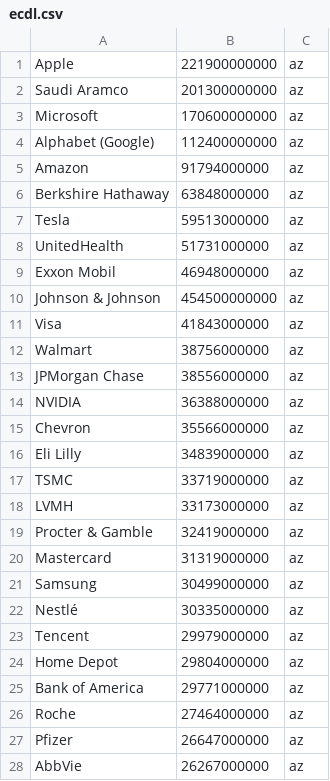
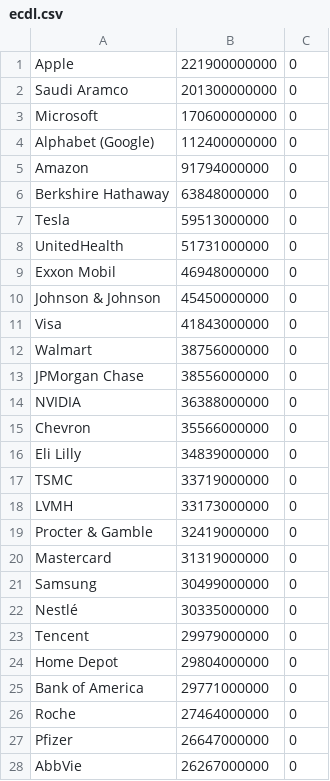
Before and after one commit to sukebenedek/Projekt, a CSV file: ecdl.csv, drawn as a sheet; only a part is shown; the diff covers the shown part only.

```diff
--- a/ecdl.csv
+++ b/ecdl.csv
@@ -1,28 +1,28 @@
-Apple;221900000000;az
-Saudi Aramco;201300000000;az
-Microsoft;170600000000;az
-Alphabet (Google);112400000000;az
-Amazon;91794000000;az
-Berkshire Hathaway;63848000000;az
-Tesla;59513000000;az
-UnitedHealth;51731000000;az
-Exxon Mobil;46948000000;az
-Johnson & Johnson;454500000000;az
-Visa;41843000000;az
-Walmart;38756000000;az
-JPMorgan Chase;38556000000;az
-NVIDIA;36388000000;az
-Chevron;35566000000;az
-Eli Lilly;34839000000;az
-TSMC;33719000000;az
-LVMH;33173000000;az
-Procter & Gamble;32419000000;az
-Mastercard;31319000000;az
-Samsung;30499000000;az
-Nestlé;30335000000;az
-Tencent;29979000000;az
-Home Depot;29804000000;az
-Bank of America;29771000000;az
-Roche;27464000000;az
-Pfizer;26647000000;az
-AbbVie;26267000000;az
+Apple;221900000000;0
+Saudi Aramco;201300000000;0
+Microsoft;170600000000;0
+Alphabet (Google);112400000000;0
+Amazon;91794000000;0
+Berkshire Hathaway;63848000000;0
+Tesla;59513000000;0
+UnitedHealth;51731000000;0
+Exxon Mobil;46948000000;0
+Johnson & Johnson;45450000000;0
+Visa;41843000000;0
+Walmart;38756000000;0
+JPMorgan Chase;38556000000;0
+NVIDIA;36388000000;0
+Chevron;35566000000;0
+Eli Lilly;34839000000;0
+TSMC;33719000000;0
+LVMH;33173000000;0
+Procter & Gamble;32419000000;0
+Mastercard;31319000000;0
+Samsung;30499000000;0
+Nestlé;30335000000;0
+Tencent;29979000000;0
+Home Depot;29804000000;0
+Bank of America;29771000000;0
+Roche;27464000000;0
+Pfizer;26647000000;0
+AbbVie;26267000000;0
```
Also changed, not shown: 2 edited cells elsewhere in this file, 5 other files.
